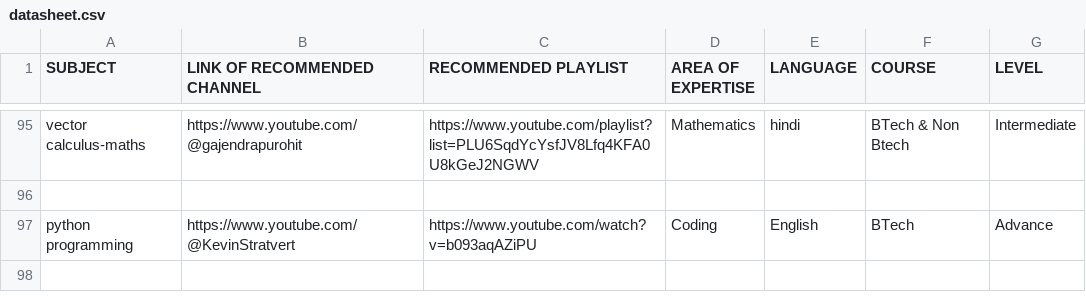
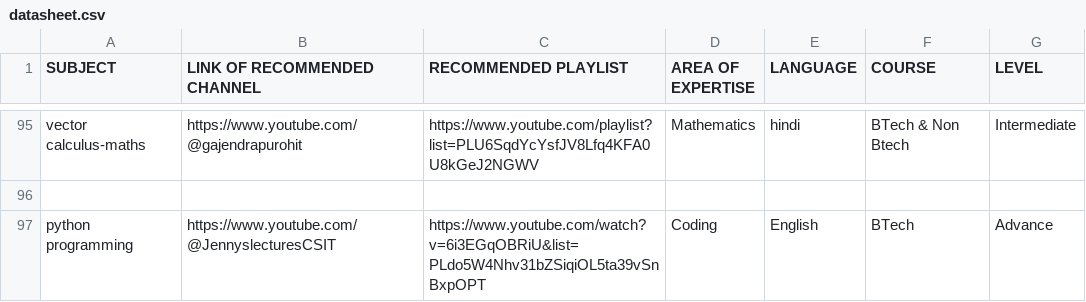
Before and after one commit to utsav306/smart-_india_hackathon_2023, a CSV file: datasheet.csv, drawn as a sheet; only a part is shown, gaps mark what is left out.

```diff
--- a/datasheet.csv
+++ b/datasheet.csv
@@ -96,2 +96,2 @@ vector calculus-maths,https://www.youtube.com/@gajendrapurohit,https://www.youtu
 
-python programming,https://www.youtube.com/@KevinStratvert,https://www.youtube.com/watch?v=b093aqAZiPU,Coding ,English,BTech,Advance
+python programming,https://www.youtube.com/@JennyslecturesCSIT,https://www.youtube.com/watch?v=6i3EGqOBRiU&list=PLdo5W4Nhv31bZSiqiOL5ta39vSnBxpOPT,Coding ,English,BTech,Advance
```
Also changed, not shown: 17 other files.
